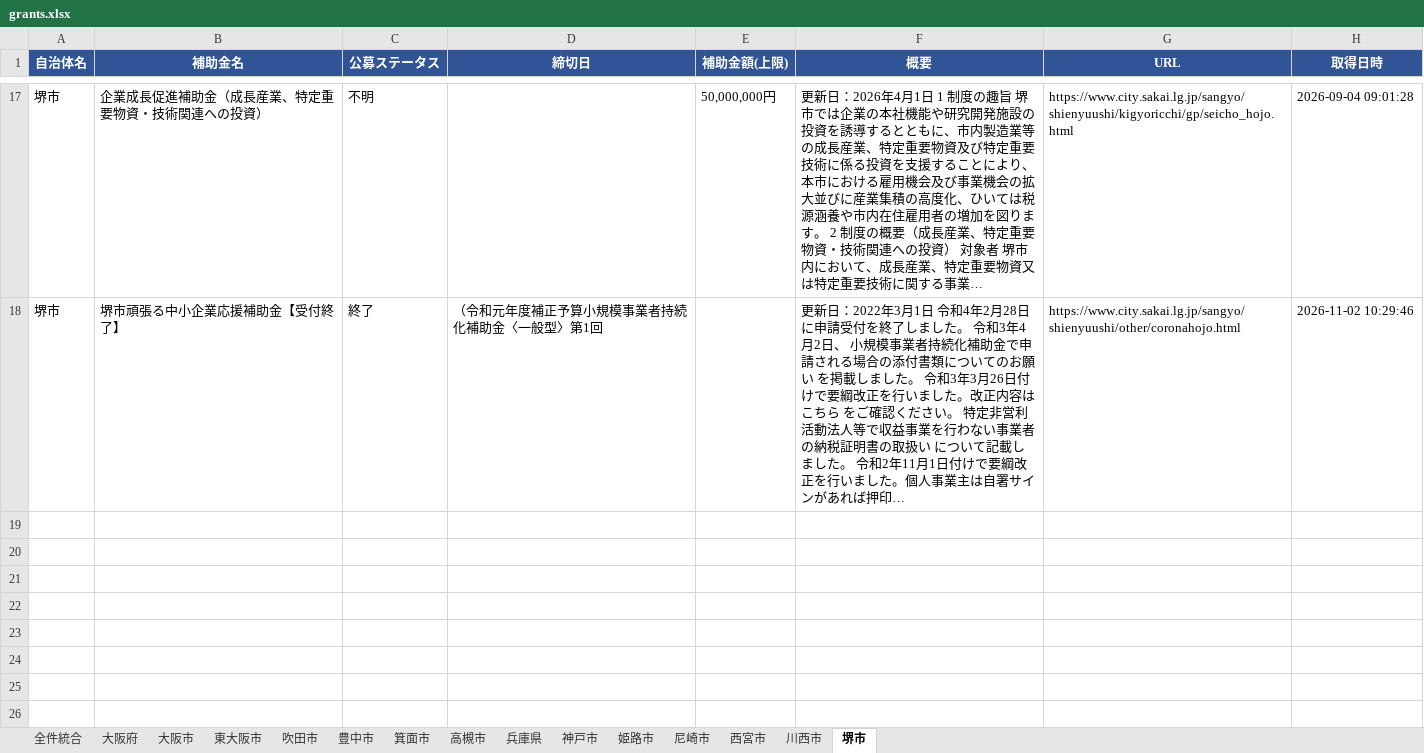
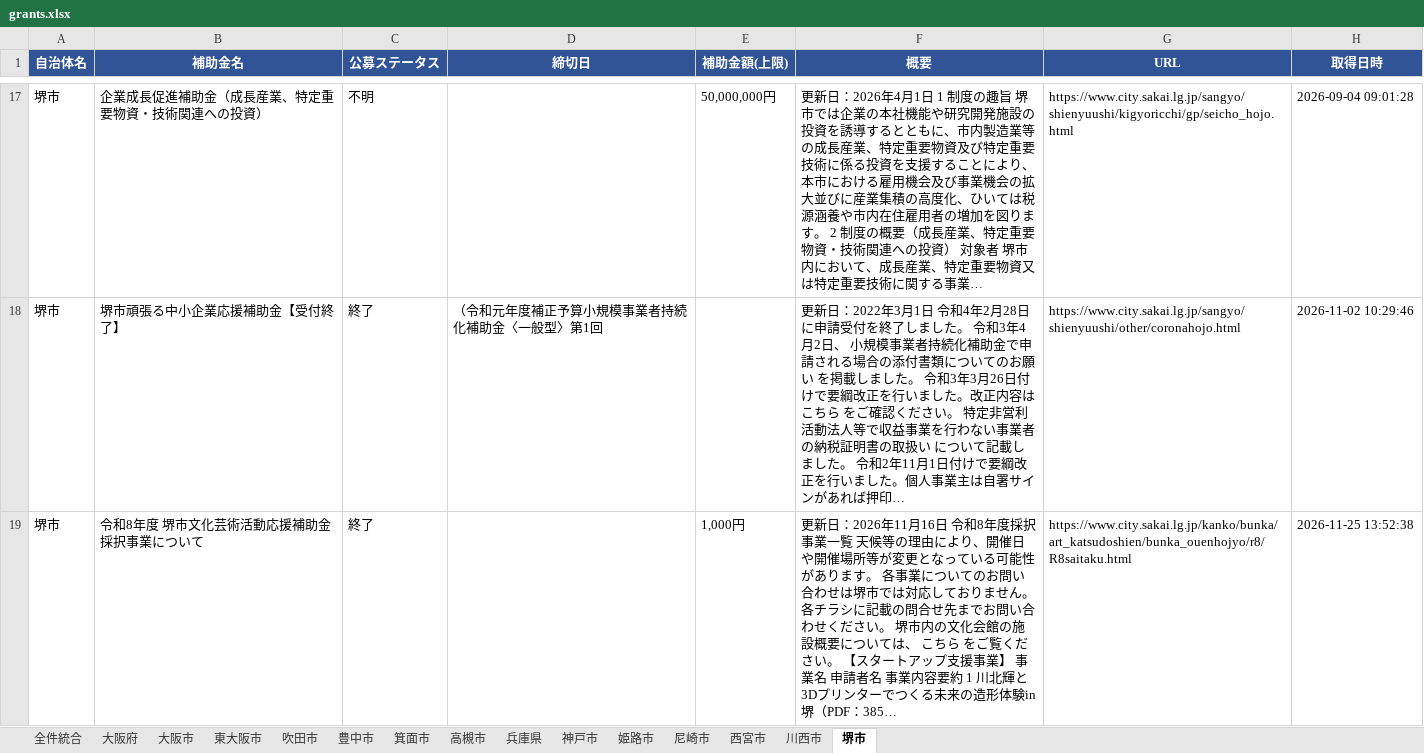
Before and after one commit to tsuruta-prog/grants-scraper, an Excel workbook: data/grants.xlsx, sheet 堺市, drawn as a sheet; only a part is shown, gaps mark what is left out; values as stored, in another font and other column widths than the file's, no borders; the diff names each change by its address in the sheet, - before the commit and + after, or states it on an @@ line.

```diff
--- a/data/grants.xlsx (sheet 堺市)
+++ b/data/grants.xlsx (sheet 堺市)
+row 19: 堺市 | 令和8年度 堺市文化芸術活動応援補助金採択事業について | 終了 |  | 1,000円 | 更新日：2026年11月16日 令和8年度採択事業一覧 天候等の理由により、開催日や開催場所等が変更となっている可能性があります。 各事業についてのお問い合わせは堺市では対応しておりません。各チラシに記載の問合せ先までお問い合わせください。 堺市内の文化会館の施設概要については、 こちら をご覧ください。 【スタートアップ支援事業】 事業名 申請者名 事業内容要約 1 川北輝と3Dプリンターでつくる未来の造形体験in堺（PDF：385… | https://www.city.sakai.lg.jp/kanko/bunka/art_katsudoshien/bunka_ouenhojyo/r8/R8saitaku.html | 2026-11-25 13:52:38
```
Also changed, not shown: sheet 全件統合, 1 other file.
